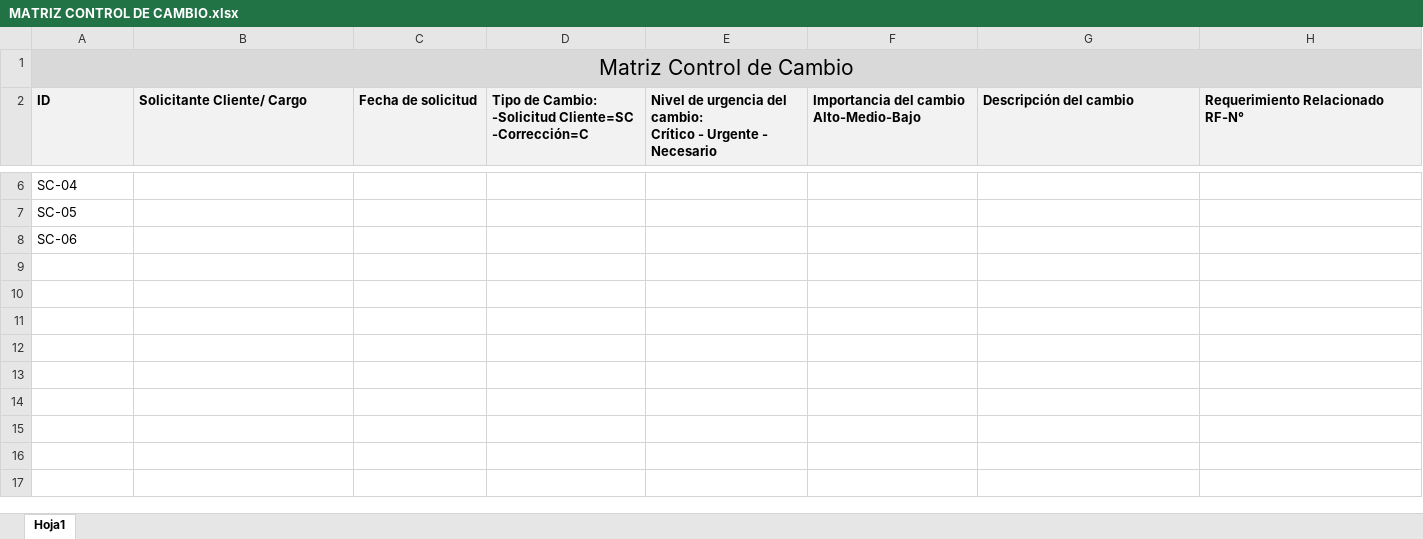
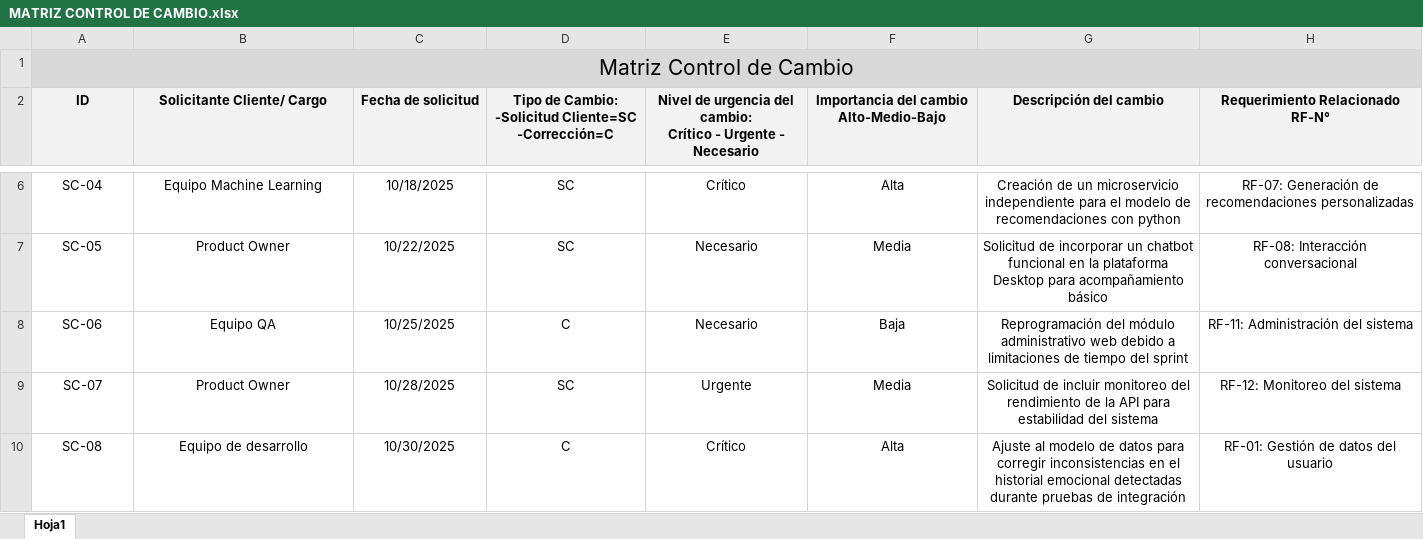
Before and after one commit to Nsflow68/CAPSTONE-PPY4614-007D, an Excel workbook: FASE 3/Documentacion del proyecto/MATRIZ CONTROL DE CAMBIO.xlsx, sheet Hoja1, drawn as a sheet; only a part is shown, gaps mark what is left out; values as stored, in another font and other column widths than the file's, no borders; rows hold the shown columns only; the diff covers the shown part only; the diff names each change by its address in the sheet, - before the commit and + after, or states it on an @@ line.

```diff
--- a/FASE 3/Documentacion del proyecto/MATRIZ CONTROL DE CAMBIO.xlsx (sheet Hoja1)
+++ b/FASE 3/Documentacion del proyecto/MATRIZ CONTROL DE CAMBIO.xlsx (sheet Hoja1)
-A2:H2 alignment: left
+A2:H2 alignment: center
-A6:A8 alignment: left
+A6:A8 alignment: center
-B6 (Solicitante Cliente/ Cargo): (empty)
+B6 (Solicitante Cliente/ Cargo): Equipo Machine Learning
-C6 (Fecha de solicitud): (empty)
+C6 (Fecha de solicitud): 10/18/2025
-D6:D7: (empty)
+D6:D7: SC
-E6: (empty)
+E6: Crítico
-F6: (empty)
+F6: Alta
-G6 (Descripción del cambio): (empty)
+G6 (Descripción del cambio): Creación de un microservicio independiente para el modelo de recomendaciones con python
-H6 (Requerimiento Relacionado RF-N°): (empty)
+H6 (Requerimiento Relacionado RF-N°): RF-07: Generación de recomendaciones personalizadas
-B7 (Solicitante Cliente/ Cargo): (empty)
+B7 (Solicitante Cliente/ Cargo): Product Owner
-C7 (Fecha de solicitud): (empty)
+C7 (Fecha de solicitud): 10/22/2025
-E7:E8: (empty)
+E7:E8: Necesario
-F7: (empty)
+F7: Media
-G7 (Descripción del cambio): (empty)
+G7 (Descripción del cambio): Solicitud de incorporar un chatbot funcional en la plataforma Desktop para acompañamiento básico
-H7 (Requerimiento Relacionado RF-N°): (empty)
+H7 (Requerimiento Relacionado RF-N°): RF-08: Interacción conversacional
-B8 (Solicitante Cliente/ Cargo): (empty)
+B8 (Solicitante Cliente/ Cargo): Equipo QA
-C8 (Fecha de solicitud): (empty)
+C8 (Fecha de solicitud): 10/25/2025
-D8: (empty)
+D8: C
-F8: (empty)
+F8: Baja
-G8 (Descripción del cambio): (empty)
+G8 (Descripción del cambio): Reprogramación del módulo administrativo web debido a limitaciones de tiempo del sprint
-H8 (Requerimiento Relacionado RF-N°): (empty)
+H8 (Requerimiento Relacionado RF-N°): RF-11: Administración del sistema
+row 9: SC-07 | Product Owner | 10/28/2025 | SC | Urgente | Media | Solicitud de incluir monitoreo del rendimiento de la API para estabilidad del sistema | RF-12: Monitoreo del sistema
+row 10: SC-08 | Equipo de desarrollo | 10/30/2025 | C | Crítico | Alta | Ajuste al modelo de datos para corregir inconsistencias en el historial emocional detectadas durante pruebas de integración | RF-01: Gestión de datos del usuario
```
Also changed, not shown: 45 edited cells and cell formats elsewhere in this sheet, FASE 3/Documentacion del proyecto/Planilla Registro de Defectos.xlsx, 7 other files.
